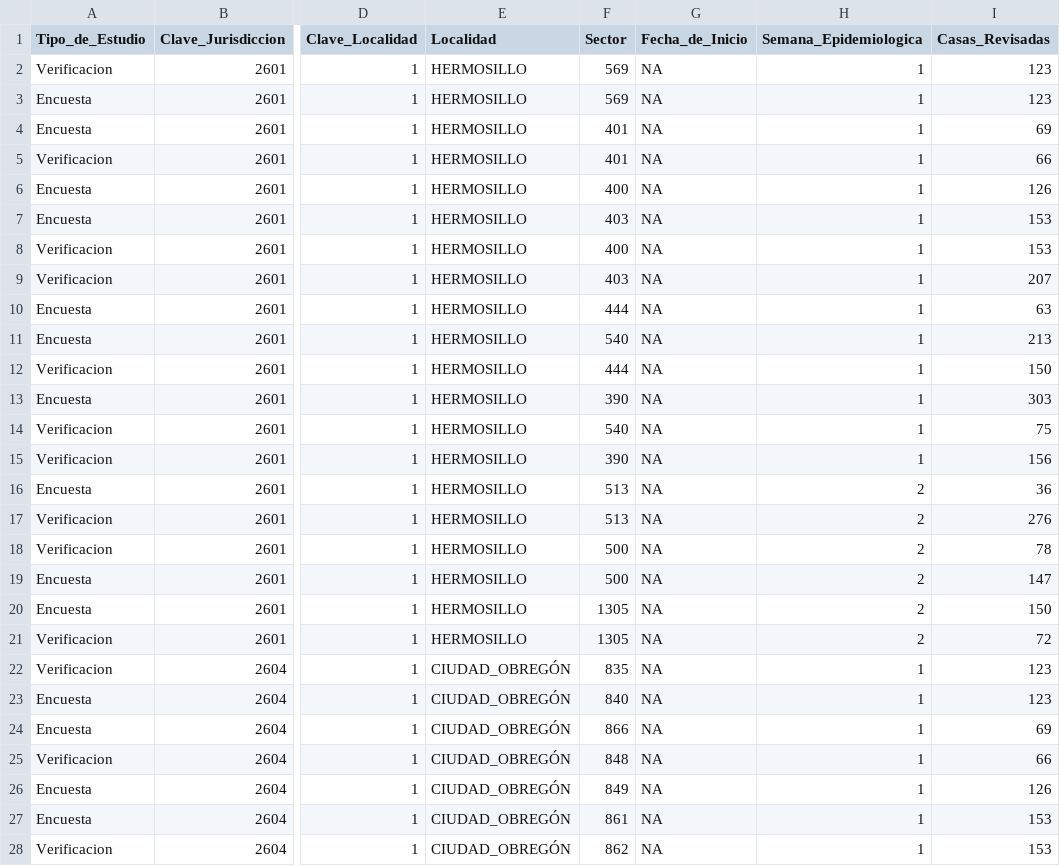
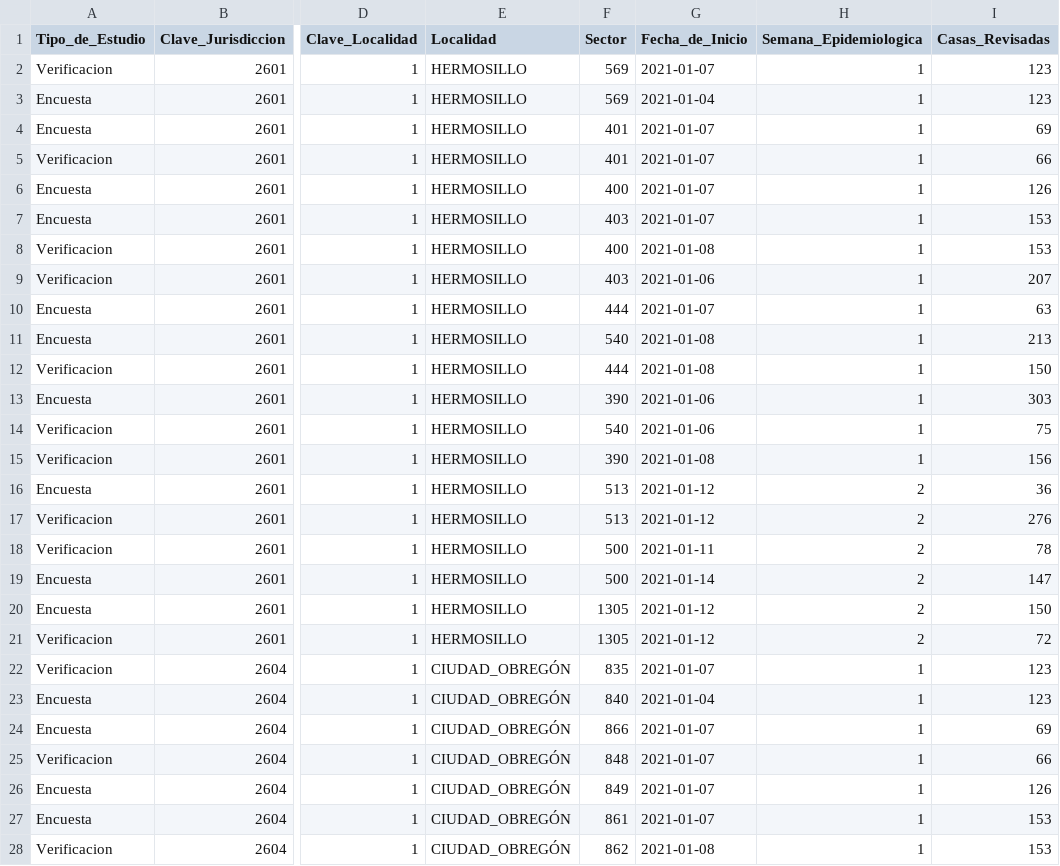
Before and after one commit to JavierKiller/rStegomyiaIndices, a CSV file: data-raw/qrt.csv, drawn as a sheet; only a part is shown, gaps mark what is left out; the diff covers the shown part only; the diff names each change by its address in the sheet, - before the commit and + after, or states it on an @@ line.

```diff
--- a/data-raw/qrt.csv
+++ b/data-raw/qrt.csv
-G2 (Fecha_de_Inicio): NA
+G2 (Fecha_de_Inicio): 2021-01-07
-G3 (Fecha_de_Inicio): NA
+G3 (Fecha_de_Inicio): 2021-01-04
-G4:G7 (Fecha_de_Inicio): NA
+G4:G7 (Fecha_de_Inicio): 2021-01-07
-G8 (Fecha_de_Inicio): NA
+G8 (Fecha_de_Inicio): 2021-01-08
-G9 (Fecha_de_Inicio): NA
+G9 (Fecha_de_Inicio): 2021-01-06
-G10 (Fecha_de_Inicio): NA
+G10 (Fecha_de_Inicio): 2021-01-07
-G11:G12 (Fecha_de_Inicio): NA
+G11:G12 (Fecha_de_Inicio): 2021-01-08
-G13:G14 (Fecha_de_Inicio): NA
+G13:G14 (Fecha_de_Inicio): 2021-01-06
-G15 (Fecha_de_Inicio): NA
+G15 (Fecha_de_Inicio): 2021-01-08
-G16:G17 (Fecha_de_Inicio): NA
+G16:G17 (Fecha_de_Inicio): 2021-01-12
-G18 (Fecha_de_Inicio): NA
+G18 (Fecha_de_Inicio): 2021-01-11
-G19 (Fecha_de_Inicio): NA
+G19 (Fecha_de_Inicio): 2021-01-14
-G20:G21 (Fecha_de_Inicio): NA
+G20:G21 (Fecha_de_Inicio): 2021-01-12
-G22 (Fecha_de_Inicio): NA
+G22 (Fecha_de_Inicio): 2021-01-07
-G23 (Fecha_de_Inicio): NA
+G23 (Fecha_de_Inicio): 2021-01-04
-G24:G27 (Fecha_de_Inicio): NA
+G24:G27 (Fecha_de_Inicio): 2021-01-07
-G28 (Fecha_de_Inicio): NA
+G28 (Fecha_de_Inicio): 2021-01-08
```
Also changed, not shown: 15 edited cells elsewhere in this file, data-raw/qr.csv, data-raw/qr_fullt.csv, 16 other files.
